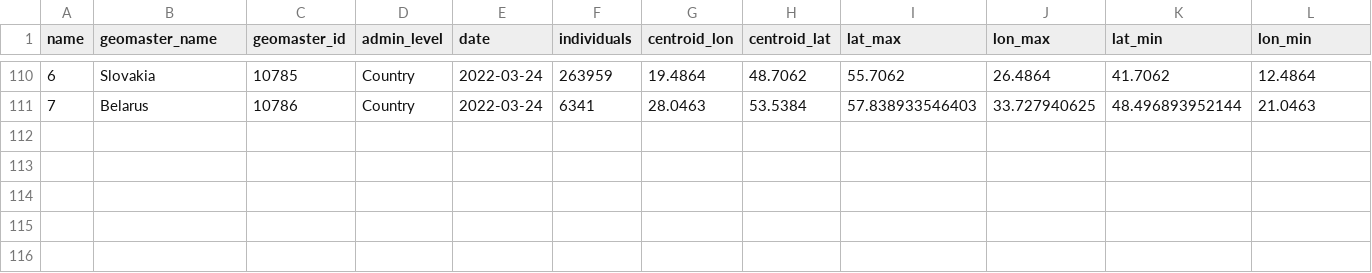
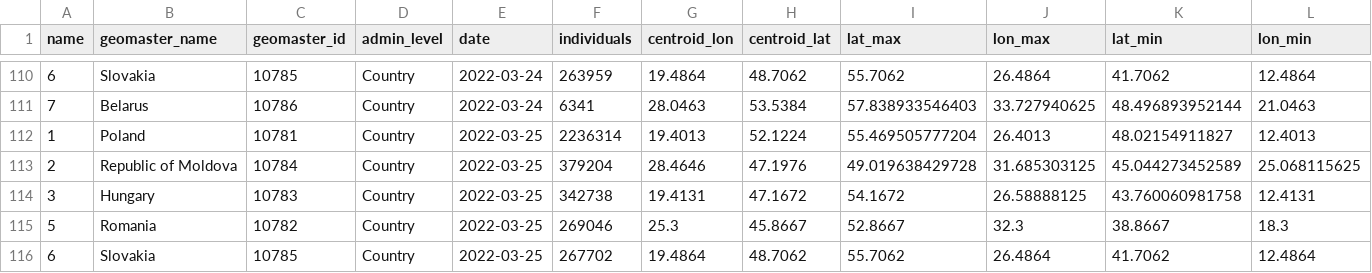
Before and after one commit to AbdoulMa/Automating-Web-Scraping, a CSV file: data/overall_refugees.csv, drawn as a sheet; only a part is shown, gaps mark what is left out; rows hold the shown columns only; the diff names each change by its address in the sheet, - before the commit and + after, or states it on an @@ line.

Commit message:
New refugees data added - updating processed!

```diff
--- a/data/overall_refugees.csv
+++ b/data/overall_refugees.csv
+row 112: 1 | Poland | 10781 | Country | 2022-03-25 | 2236314 | 19.4013 | 52.1224 | 55.469505777204 | 26.4013 | 48.02154911827 | 12.4013
+row 113: 2 | Republic of Moldova | 10784 | Country | 2022-03-25 | 379204 | 28.4646 | 47.1976 | 49.019638429728 | 31.685303125 | 45.044273452589 | 25.068115625
+row 114: 3 | Hungary | 10783 | Country | 2022-03-25 | 342738 | 19.4131 | 47.1672 | 54.1672 | 26.58888125 | 43.760060981758 | 12.4131
+row 115: 5 | Romania | 10782 | Country | 2022-03-25 | 269046 | 25.3 | 45.8667 | 52.8667 | 32.3 | 38.8667 | 18.3
+row 116: 6 | Slovakia | 10785 | Country | 2022-03-25 | 267702 | 19.4864 | 48.7062 | 55.7062 | 26.4864 | 41.7062 | 12.4864
```
Also changed, not shown: 1 other file.
